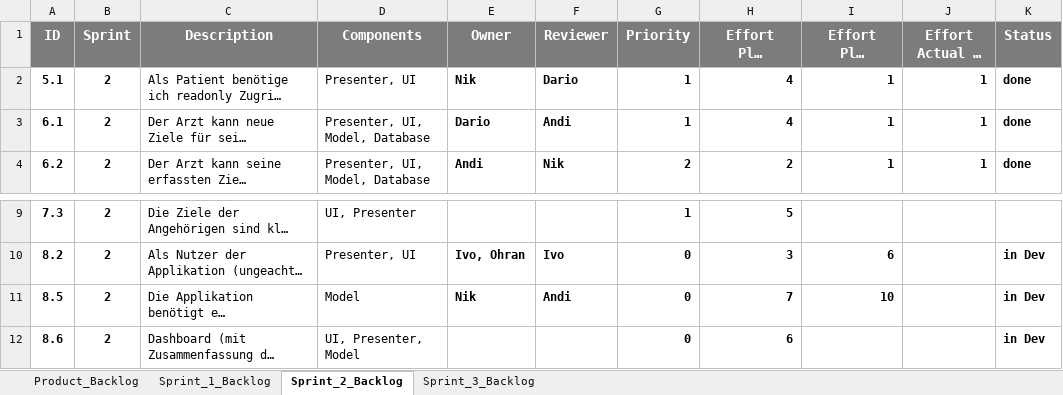
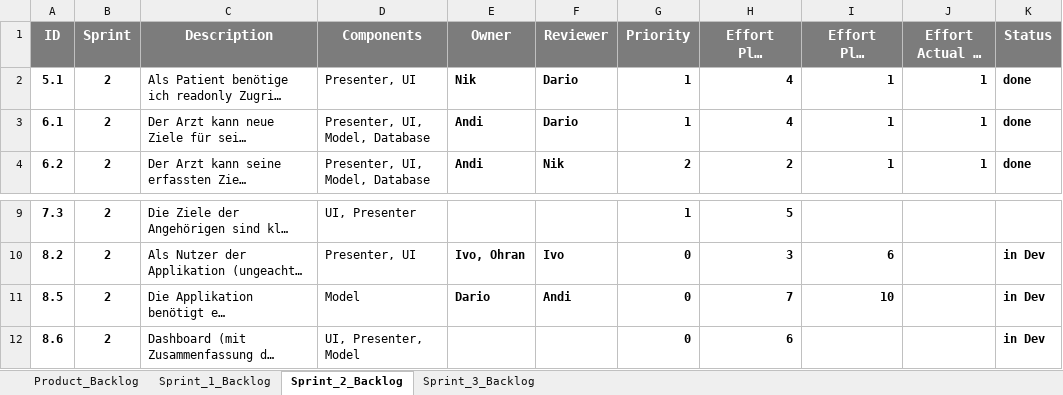
Before and after one commit to res13/ch.bfh.bti7081.s2018.white, an Excel workbook: doc/task06/SprintBacklog.xlsx, sheet Sprint_2_Backlog, drawn as a sheet; only a part is shown, gaps mark what is left out; long unchanged cells end in …; values as stored, in another font and other column widths than the file's, no borders; conditional formats not drawn; the diff names each change by its address in the sheet, - before the commit and + after, or states it on an @@ line.

Commit message:
Updated Sprint2 Backlog

```diff
--- a/doc/task06/SprintBacklog.xlsx (sheet Sprint_2_Backlog)
+++ b/doc/task06/SprintBacklog.xlsx (sheet Sprint_2_Backlog)
-E3 (Owner): Dario
+E3 (Owner): Andi
-F3 (Reviewer): Andi
+F3 (Reviewer): Dario
-E11 (Owner): Nik
+E11 (Owner): Dario
```
